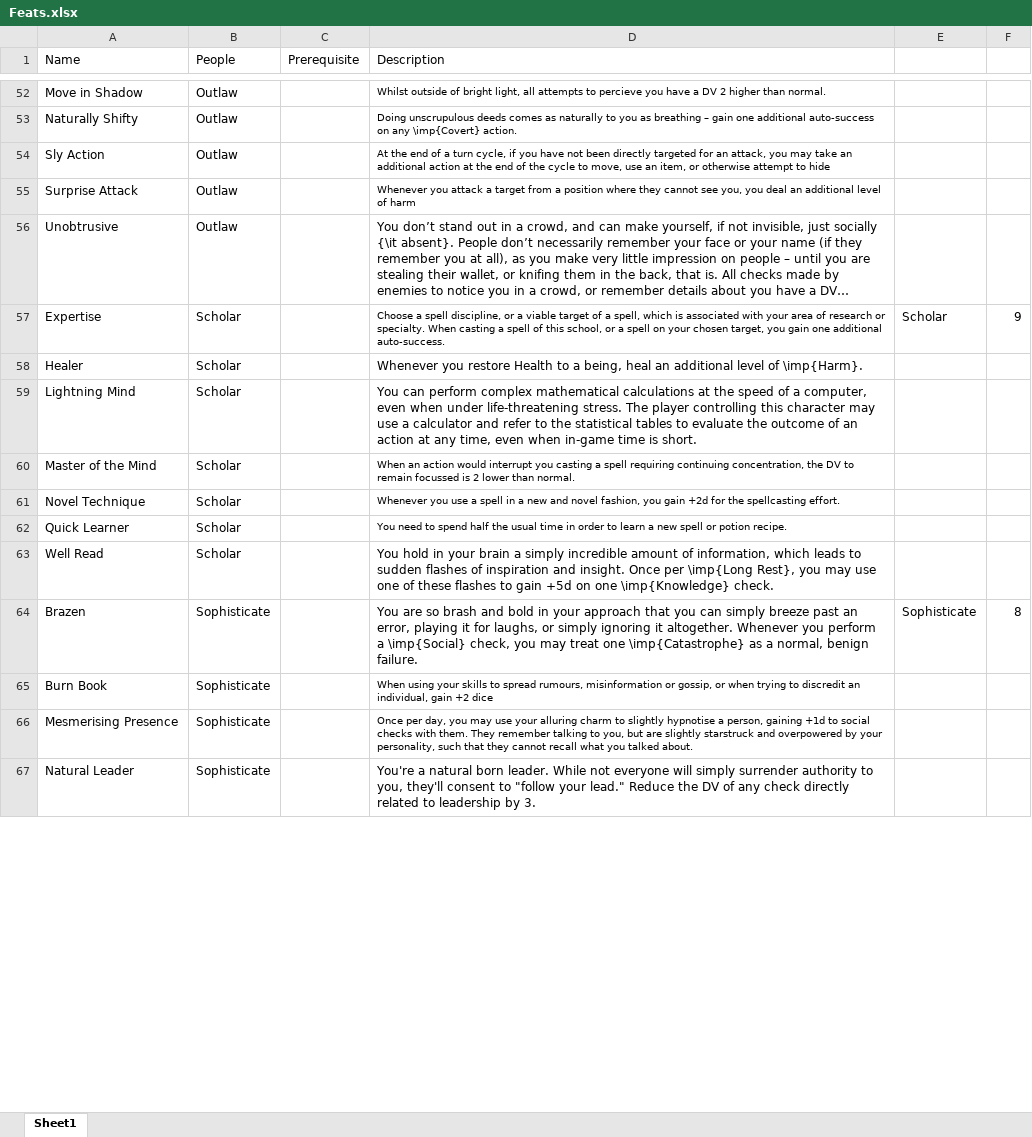
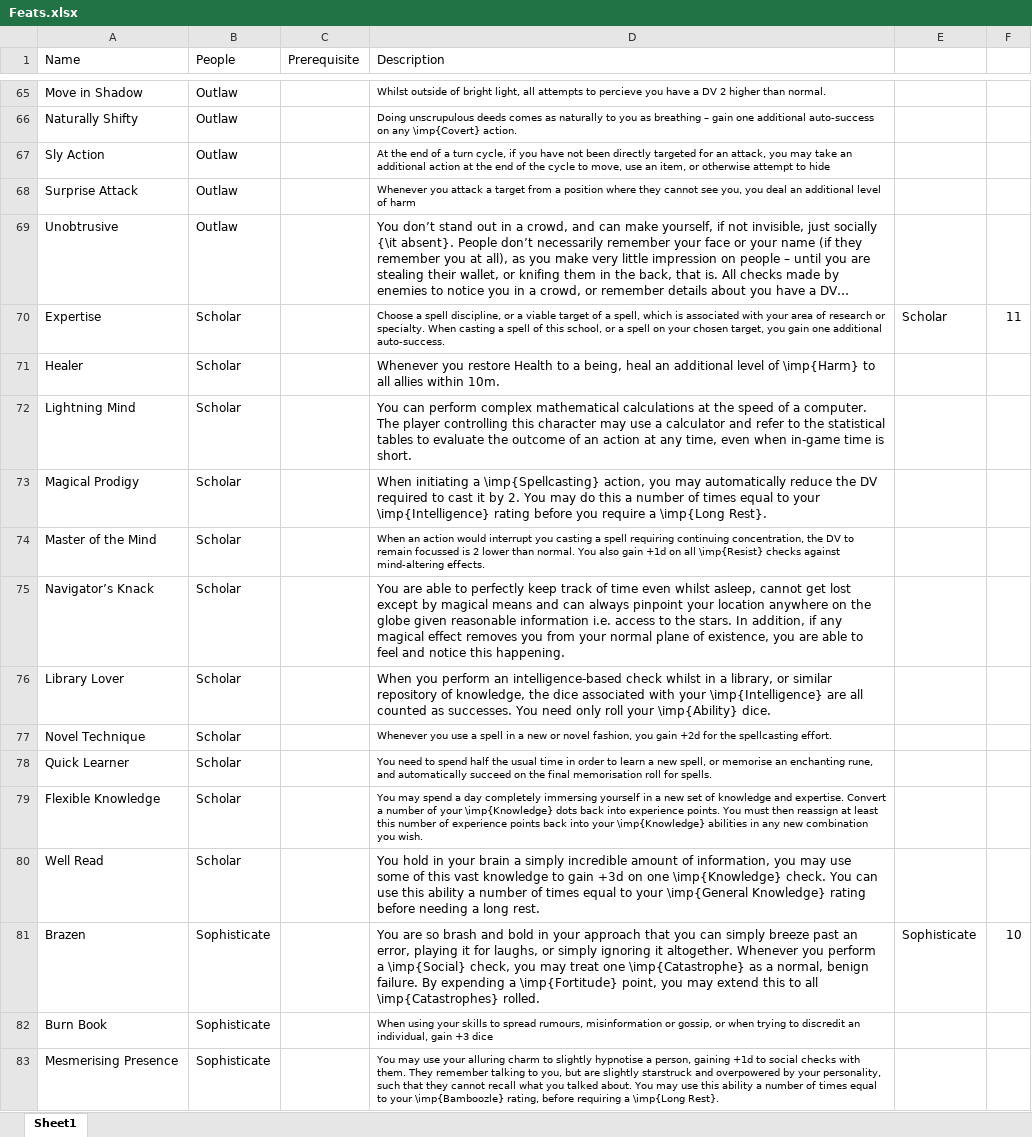
Before and after one commit to DrFraserGovil/HPRPG, an Excel workbook: CoreRulebook/Data/Disciplines/Feats.xlsx, sheet Sheet1, drawn as a sheet; only a part is shown, gaps mark what is left out; the shorter side is filled out with more unchanged rows; long unchanged cells end in …; values as stored, in another font and other column widths than the file's, no borders; charts and pictures not drawn; addresses are those after the commit; the diff covers the shown part only; the diff names each change by its address in the sheet, - before the commit and + after, or states it on an @@ line.

```diff
--- a/CoreRulebook/Data/Disciplines/Feats.xlsx (sheet Sheet1)
+++ b/CoreRulebook/Data/Disciplines/Feats.xlsx (sheet Sheet1)
-F70: 9
+F70: 11
-D71 (Description): …level of \imp{Harm}.
+D71 (Description): …level of \imp{Harm} to all allies within 10m.
-D72 (Description): …of a computer, even when under life-threatening stress. The player…
+D72 (Description): …of a computer. The player…
+row 73: Magical Prodigy | Scholar |  | When initiating a \imp{Spellcasting} action, you may automatically reduce the DV required to cast it by 2. You may do this a number of times equal to your \imp{Intelligence} rating before you require a \imp{Long Rest}.
-D74 (Description): …than normal.
+D74 (Description): …than normal. You also gain +1d on all \imp{Resist} checks against mind-altering effects.
+row 75: Navigator’s Knack | Scholar |  | You are able to perfectly keep track of time even whilst asleep, cannot get lost except by magical means and can always pinpoint your location anywhere on the globe given reasonable information i.e. access to the stars. In addition, if any magical effect removes you from your normal plane of existence, you are able to feel and notice this happening.
+row 76: Library Lover | Scholar |  | When you perform an intelligence-based check whilst in a library, or similar repository of knowledge, the dice associated with your \imp{Intelligence} are all counted as successes. You need only roll your \imp{Ability} dice.
-D77 (Description): …a new and novel fashion,…
+D77 (Description): …a new or novel fashion,…
-D78 (Description): …a new spell or potion recipe.
+D78 (Description): …a new spell, or memorise an enchanting rune, and automatically succeed on the final memorisation roll for spells.
+row 79: Flexible Knowledge | Scholar |  | You may spend a day completely immersing yourself in a new set of knowledge and expertise. Convert a number of your \imp{Knowledge} dots back into experience points. You must then reassign at least this number of experience points back into your \imp{Knowledge} abilities in any new combination you wish.
-D80 (Description): …of information, which leads to sudden flashes of inspiration and insight. Once per \imp{Long Rest}, you may use one of these flashes to gain +5d on one \imp{Knowledge} check.
+D80 (Description): …of information, you may use some of this vast knowledge to gain +3d on one \imp{Knowledge} check. You can use this ability a number of times equal to your \imp{General Knowledge} rating before needing a long rest.
-D81 (Description): …benign failure.
+D81 (Description): …benign failure. By expending a \imp{Fortitude} point, you may extend this to all \imp{Catastrophes} rolled.
-F81: 8
+F81: 10
-D82 (Description): …individual, gain +2 dice
+D82 (Description): …individual, gain +3 dice
-D83 (Description): Once per day, you may use your alluring charm to slightly hypnotise a person, gaining +1d to social checks with them. They remember talking to you, but are slightly starstruck and overpowered by your personality, such that they cannot recall what you talked about.
+D83 (Description): You may use your alluring charm to slightly hypnotise a person, gaining +1d to social checks with them. They remember talking to you, but are slightly starstruck and overpowered by your personality, such that they cannot recall what you talked about. You may use this ability a number of times equal to your \imp{Bamboozle} rating, before requiring a \imp{Long Rest}.
```
Also changed, not shown: 17 added rows, 7 removed rows, 3 moved rows and 24 edited cells elsewhere in this sheet, formulas that keep their value, CoreRulebook/Data/Disciplines/Archetypes.xlsx, 9 other files.
